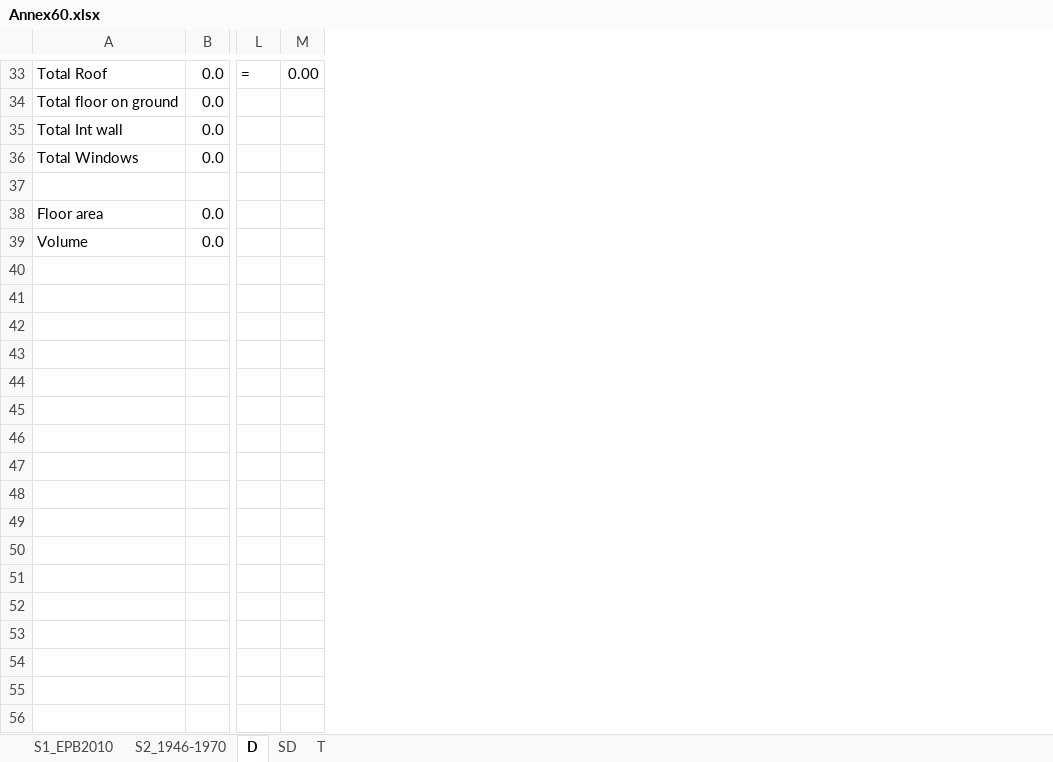
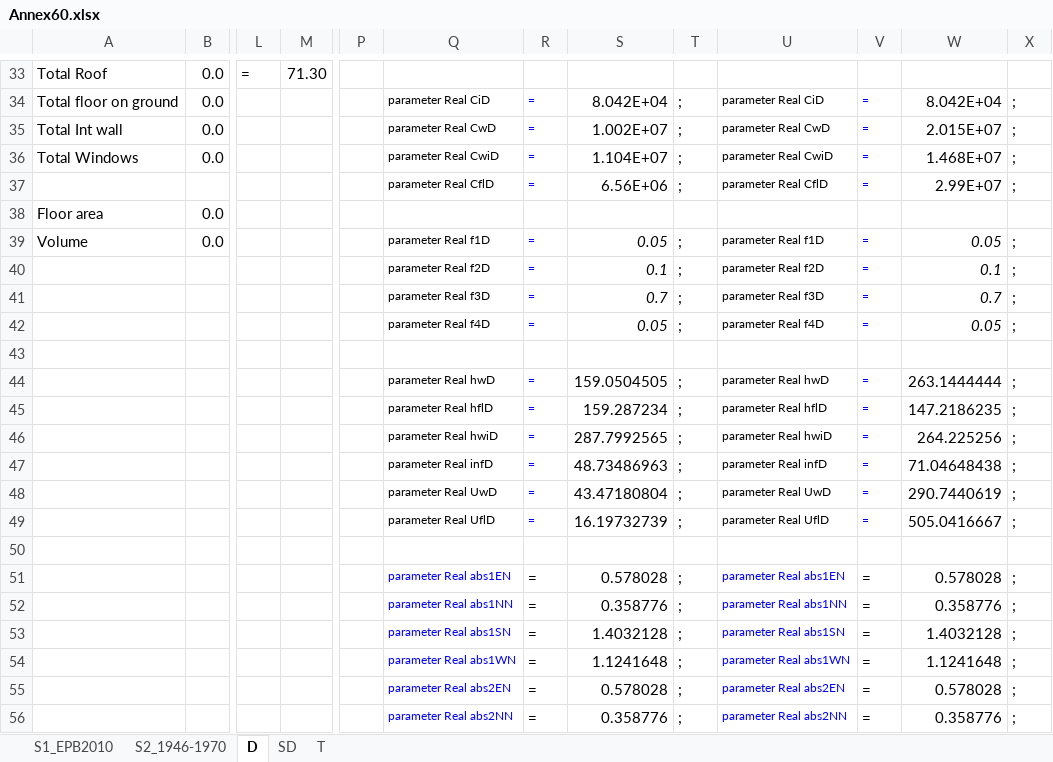
Before and after one commit to GlennReynders/A60-CE, an Excel workbook: Annex60.xlsx, sheet D, drawn as a sheet; only a part is shown, gaps mark what is left out; values as stored, in another font and other column widths than the file's, no borders; conditional formats not drawn; removed rows and columns are numbered as before the commit, all else as after; rows hold the shown columns only; the diff covers the shown part only; the diff names each change by its address in the sheet, - before the commit and + after, or states it on an @@ line.

```diff
--- a/Annex60.xlsx (sheet D)
+++ b/Annex60.xlsx (sheet D)
-column M, row 33: 0.00
+column M, row 33: 71.30
+column P, empty
+column Q, rows 34-40: parameter Real CiD | parameter Real CwD | parameter Real CwiD | parameter Real CflD |  | parameter Real f1D | parameter Real f2D
+column R, rows 34-40: = | = | = | = |  | = | =
+column S, rows 34-40: 8.042E+04 | 1.002E+07 | 1.104E+07 | 6.56E+06 |  | 0.05 | 0.1
+column T, rows 34-40: ; | ; | ; | ; |  | ; | ;
+column U, rows 34-40: parameter Real CiD | parameter Real CwD | parameter Real CwiD | parameter Real CflD |  | parameter Real f1D | parameter Real f2D
+column V, rows 34-40: = | = | = | = |  | = | =
+column W, rows 34-40: 8.042E+04 | 2.015E+07 | 1.468E+07 | 2.99E+07 |  | 0.05 | 0.1
+column X, rows 34-40: ; | ; | ; | ; |  | ; | ;
-row 37: (empty)
+row 37:  |  |  |  |  | parameter Real CflD | = | 6.56E+06 | ; | parameter Real CflD | = | 2.99E+07 | ;
+row 41:  |  |  |  |  | parameter Real f3D | = | 0.7 | ; | parameter Real f3D | = | 0.7 | ;
+row 42:  |  |  |  |  | parameter Real f4D | = | 0.05 | ; | parameter Real f4D | = | 0.05 | ;
+row 43: (empty)
+row 44:  |  |  |  |  | parameter Real hwD | = | 159.0504505 | ; | parameter Real hwD | = | 263.1444444 | ;
+row 45:  |  |  |  |  | parameter Real hflD | = | 159.287234 | ; | parameter Real hflD | = | 147.2186235 | ;
+row 46:  |  |  |  |  | parameter Real hwiD | = | 287.7992565 | ; | parameter Real hwiD | = | 264.225256 | ;
+row 47:  |  |  |  |  | parameter Real infD | = | 48.73486963 | ; | parameter Real infD | = | 71.04648438 | ;
+row 48:  |  |  |  |  | parameter Real UwD | = | 43.47180804 | ; | parameter Real UwD | = | 290.7440619 | ;
+row 49:  |  |  |  |  | parameter Real UflD | = | 16.19732739 | ; | parameter Real UflD | = | 505.0416667 | ;
+row 50: (empty)
+row 51:  |  |  |  |  | parameter Real abs1EN | = | 0.578028 | ; | parameter Real abs1EN | = | 0.578028 | ;
+row 52:  |  |  |  |  | parameter Real abs1NN | = | 0.358776 | ; | parameter Real abs1NN | = | 0.358776 | ;
+row 53:  |  |  |  |  | parameter Real abs1SN | = | 1.4032128 | ; | parameter Real abs1SN | = | 1.4032128 | ;
+row 54:  |  |  |  |  | parameter Real abs1WN | = | 1.1241648 | ; | parameter Real abs1WN | = | 1.1241648 | ;
+row 55:  |  |  |  |  | parameter Real abs2EN | = | 0.578028 | ; | parameter Real abs2EN | = | 0.578028 | ;
+row 56:  |  |  |  |  | parameter Real abs2NN | = | 0.358776 | ; | parameter Real abs2NN | = | 0.358776 | ;
```
Also changed, not shown: 30 added rows elsewhere in this sheet, sheet T, sheet SD, 10 other files.
